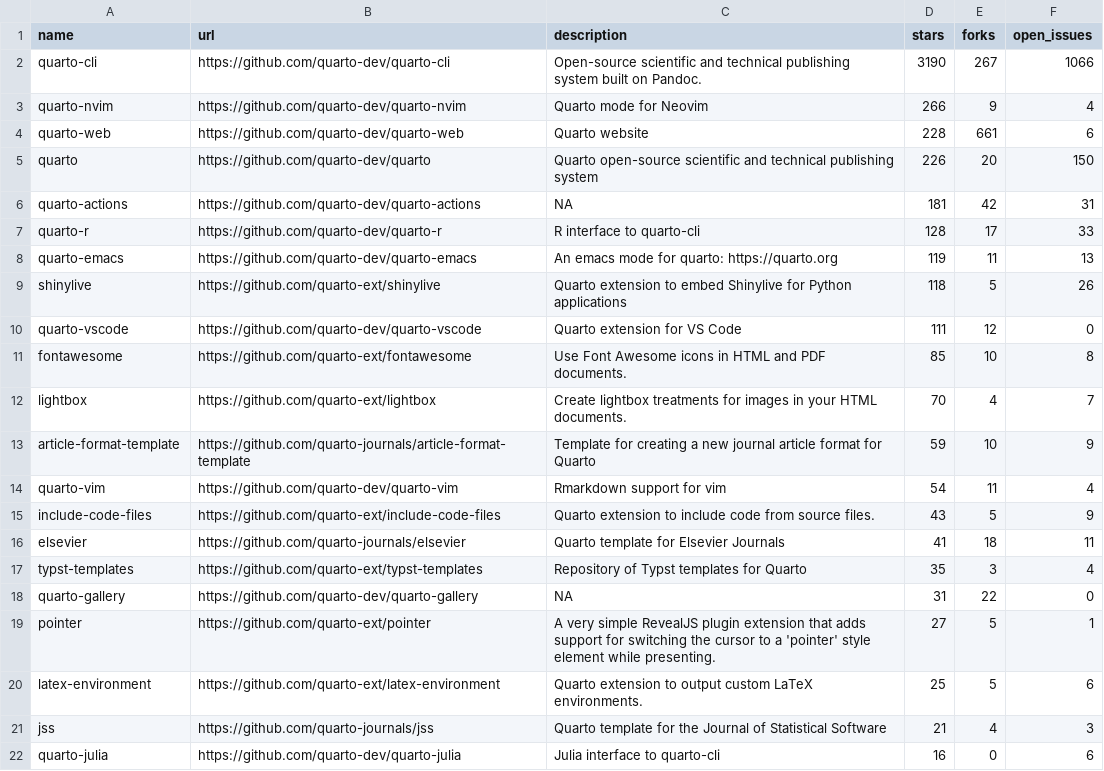
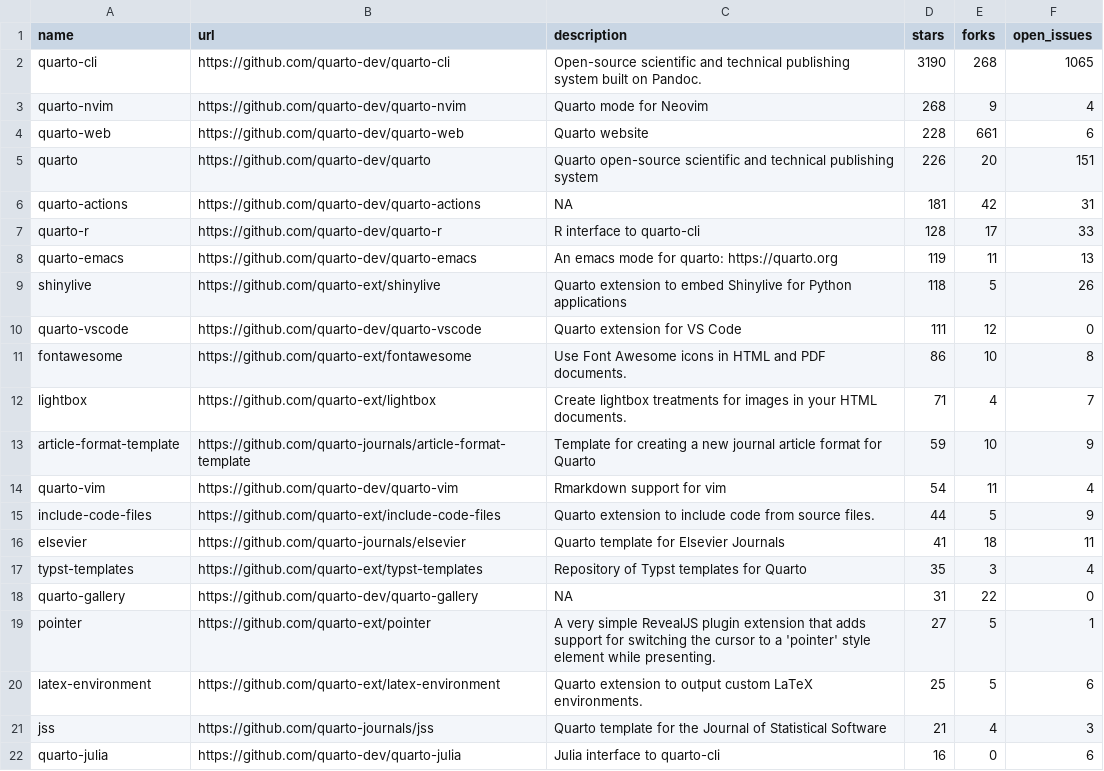
Before and after one commit to t-emery/github_actions_in_R_test, a CSV file: 01-monitoring-quarto-repos/quarto_repos.csv, drawn as a sheet; only a part is shown.

```diff
--- a/01-monitoring-quarto-repos/quarto_repos.csv
+++ b/01-monitoring-quarto-repos/quarto_repos.csv
@@ -1,6 +1,6 @@
 name,url,description,stars,forks,open_issues
-quarto-cli,https://github.com/quarto-dev/quarto-cli,Open-source scientific and technical publishing system built on Pandoc.,3190,267,1066
-quarto-nvim,https://github.com/quarto-dev/quarto-nvim,Quarto mode for Neovim,266,9,4
+quarto-cli,https://github.com/quarto-dev/quarto-cli,Open-source scientific and technical publishing system built on Pandoc.,3190,268,1065
+quarto-nvim,https://github.com/quarto-dev/quarto-nvim,Quarto mode for Neovim,268,9,4
 quarto-web,https://github.com/quarto-dev/quarto-web,Quarto website,228,661,6
-quarto,https://github.com/quarto-dev/quarto,Quarto open-source scientific and technical publishing system,226,20,150
+quarto,https://github.com/quarto-dev/quarto,Quarto open-source scientific and technical publishing system,226,20,151
 quarto-actions,https://github.com/quarto-dev/quarto-actions,NA,181,42,31
@@ -10,7 +10,7 @@ shinylive,https://github.com/quarto-ext/shinylive,Quarto extension to embed Shin
 quarto-vscode,https://github.com/quarto-dev/quarto-vscode,Quarto extension for VS Code,111,12,0
-fontawesome,https://github.com/quarto-ext/fontawesome,Use Font Awesome icons in HTML and PDF documents.,85,10,8
-lightbox,https://github.com/quarto-ext/lightbox,Create lightbox treatments for images in your HTML documents.,70,4,7
+fontawesome,https://github.com/quarto-ext/fontawesome,Use Font Awesome icons in HTML and PDF documents.,86,10,8
+lightbox,https://github.com/quarto-ext/lightbox,Create lightbox treatments for images in your HTML documents.,71,4,7
 article-format-template,https://github.com/quarto-journals/article-format-template,Template for creating a new journal article format for Quarto ,59,10,9
 quarto-vim,https://github.com/quarto-dev/quarto-vim,Rmarkdown support for vim,54,11,4
-include-code-files,https://github.com/quarto-ext/include-code-files,Quarto extension to include code from source files.,43,5,9
+include-code-files,https://github.com/quarto-ext/include-code-files,Quarto extension to include code from source files.,44,5,9
 elsevier,https://github.com/quarto-journals/elsevier,Quarto template for Elsevier Journals,41,18,11
```
Also changed, not shown: 1 other file.
